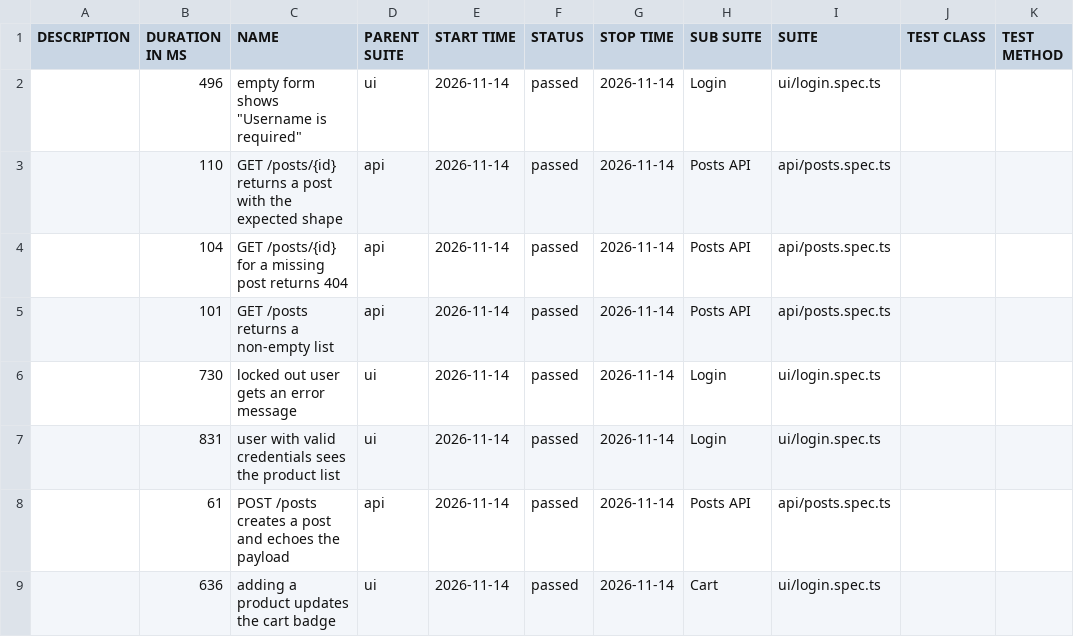
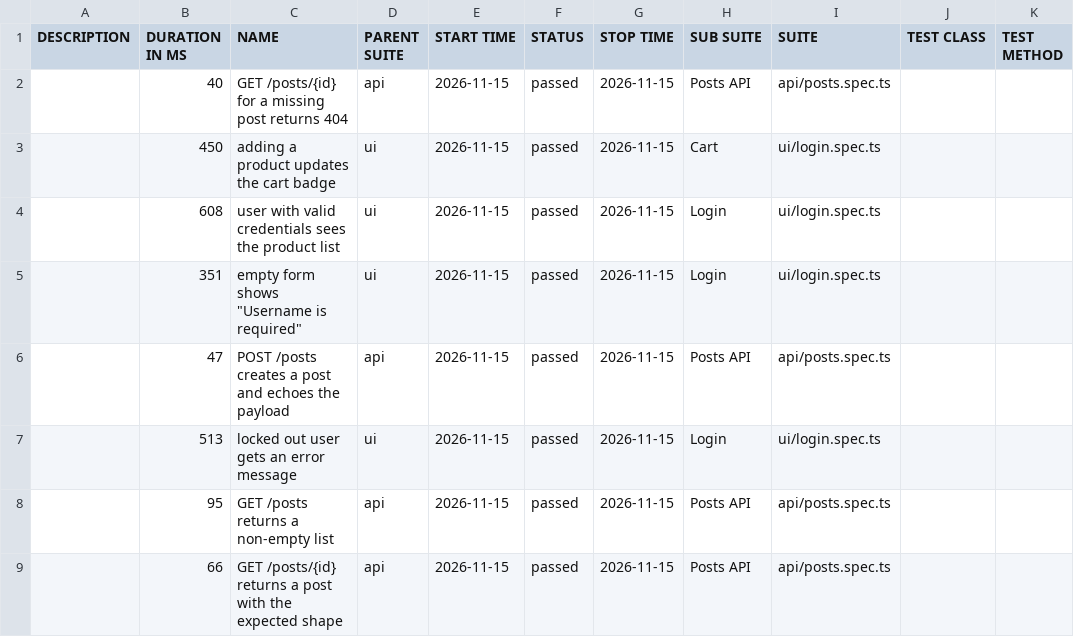
Before and after one commit to NailKarimov/qa-project-template, a CSV file: data/suites.csv, drawn as a sheet.

```diff
--- a/data/suites.csv
+++ b/data/suites.csv
@@ -1,9 +1,9 @@
 "DESCRIPTION","DURATION IN MS","NAME","PARENT SUITE","START TIME","STATUS","STOP TIME","SUB SUITE","SUITE","TEST CLASS","TEST METHOD"
-"","496","empty form shows ""Username is required""","ui","2026-11-14","passed","2026-11-14","Login","ui/login.spec.ts","",""
-"","110","GET /posts/{id} returns a post with the expected shape","api","2026-11-14","passed","2026-11-14","Posts API","api/posts.spec.ts","",""
-"","104","GET /posts/{id} for a missing post returns 404","api","2026-11-14","passed","2026-11-14","Posts API","api/posts.spec.ts","",""
-"","101","GET /posts returns a non-empty list","api","2026-11-14","passed","2026-11-14","Posts API","api/posts.spec.ts","",""
-"","730","locked out user gets an error message","ui","2026-11-14","passed","2026-11-14","Login","ui/login.spec.ts","",""
-"","831","user with valid credentials sees the product list","ui","2026-11-14","passed","2026-11-14","Login","ui/login.spec.ts","",""
-"","61","POST /posts creates a post and echoes the payload","api","2026-11-14","passed","2026-11-14","Posts API","api/posts.spec.ts","",""
-"","636","adding a product updates the cart badge","ui","2026-11-14","passed","2026-11-14","Cart","ui/login.spec.ts","",""
+"","40","GET /posts/{id} for a missing post returns 404","api","2026-11-15","passed","2026-11-15","Posts API","api/posts.spec.ts","",""
+"","450","adding a product updates the cart badge","ui","2026-11-15","passed","2026-11-15","Cart","ui/login.spec.ts","",""
+"","608","user with valid credentials sees the product list","ui","2026-11-15","passed","2026-11-15","Login","ui/login.spec.ts","",""
+"","351","empty form shows ""Username is required""","ui","2026-11-15","passed","2026-11-15","Login","ui/login.spec.ts","",""
+"","47","POST /posts creates a post and echoes the payload","api","2026-11-15","passed","2026-11-15","Posts API","api/posts.spec.ts","",""
+"","513","locked out user gets an error message","ui","2026-11-15","passed","2026-11-15","Login","ui/login.spec.ts","",""
+"","95","GET /posts returns a non-empty list","api","2026-11-15","passed","2026-11-15","Posts API","api/posts.spec.ts","",""
+"","66","GET /posts/{id} returns a post with the expected shape","api","2026-11-15","passed","2026-11-15","Posts API","api/posts.spec.ts","",""
```
Also changed, not shown: 39 other files.
